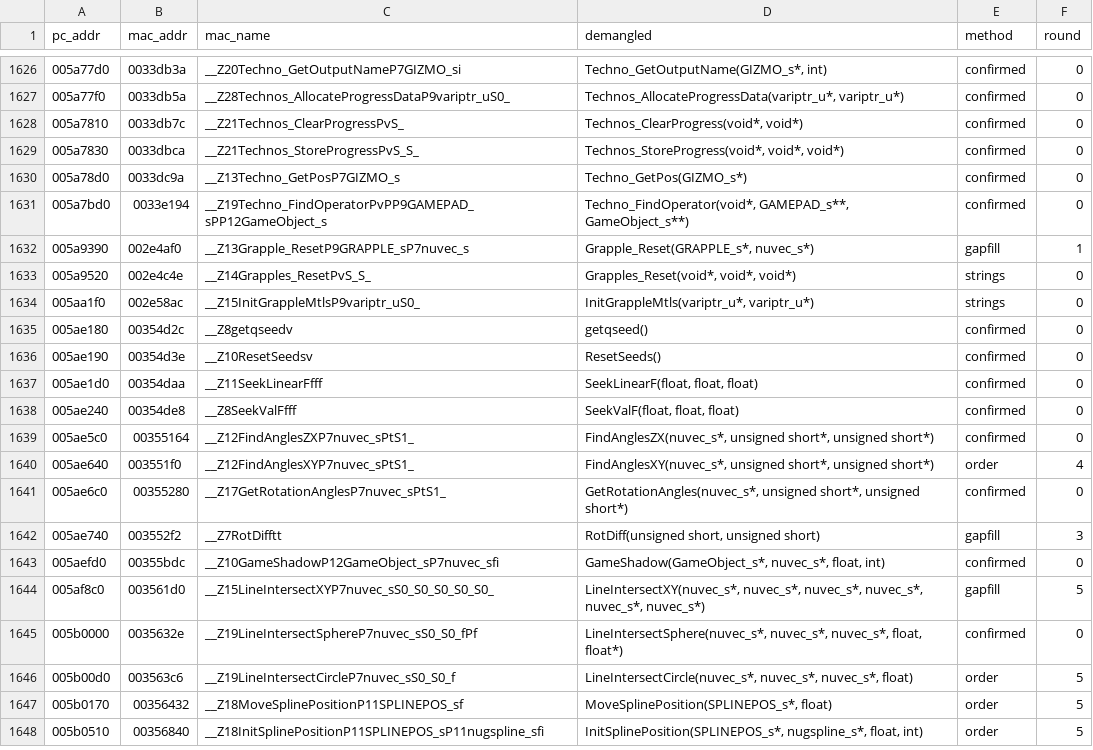
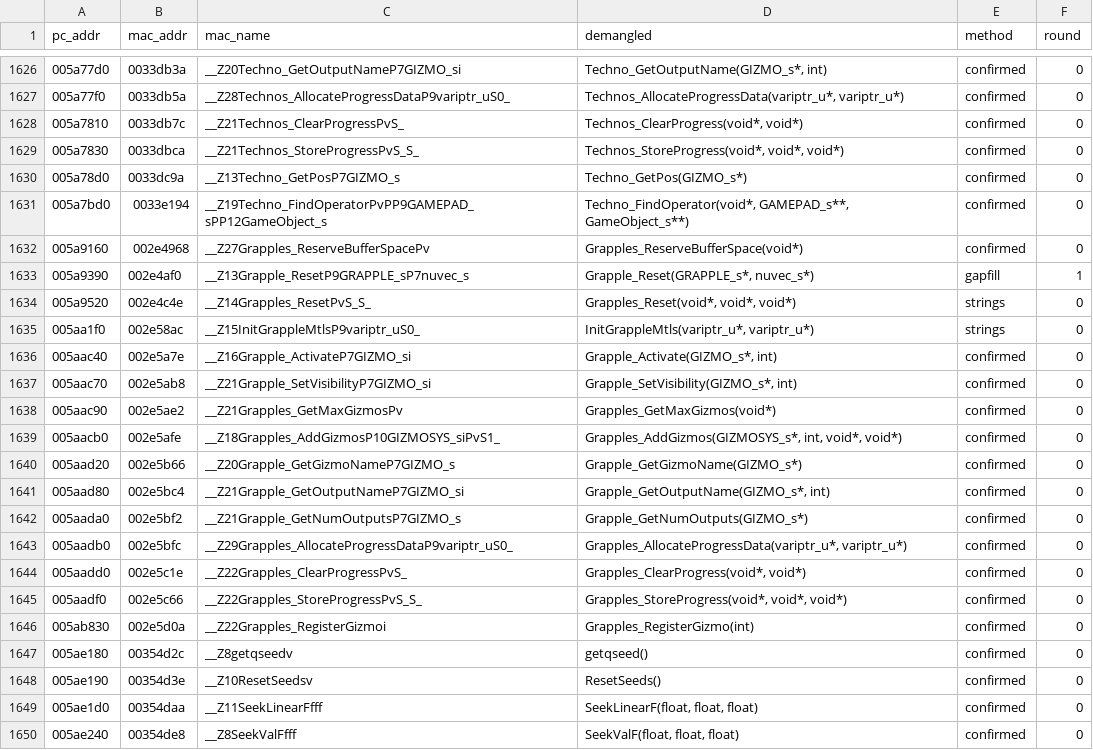
Before and after one commit to wasdhjklxyz/lbtvg, a CSV file: tools/symbols/pc-names.csv, drawn as a sheet; only a part is shown, gaps mark what is left out; the shorter side is filled out with more unchanged rows.

```diff
--- a/tools/symbols/pc-names.csv
+++ b/tools/symbols/pc-names.csv
@@ -1631,2 +1631,3 @@ pc_addr,mac_addr,mac_name,demangled,method,round
 005a7bd0,0033e194,__Z19Techno_FindOperatorPvPP9GAMEPAD_sPP12GameObject_s,"Techno_FindOperator(void*, GAMEPAD_s**, GameObject_s**)",confirmed,0
+005a9160,002e4968,__Z27Grapples_ReserveBufferSpacePv,Grapples_ReserveBufferSpace(void*),confirmed,0
 005a9390,002e4af0,__Z13Grapple_ResetP9GRAPPLE_sP7nuvec_s,"Grapple_Reset(GRAPPLE_s*, nuvec_s*)",gapfill,1
@@ -1634,2 +1635,13 @@ pc_addr,mac_addr,mac_name,demangled,method,round
 005aa1f0,002e58ac,__Z15InitGrappleMtlsP9variptr_uS0_,"InitGrappleMtls(variptr_u*, variptr_u*)",strings,0
+005aac40,002e5a7e,__Z16Grapple_ActivateP7GIZMO_si,"Grapple_Activate(GIZMO_s*, int)",confirmed,0
+005aac70,002e5ab8,__Z21Grapple_SetVisibilityP7GIZMO_si,"Grapple_SetVisibility(GIZMO_s*, int)",confirmed,0
+005aac90,002e5ae2,__Z21Grapples_GetMaxGizmosPv,Grapples_GetMaxGizmos(void*),confirmed,0
+005aacb0,002e5afe,__Z18Grapples_AddGizmosP10GIZMOSYS_siPvS1_,"Grapples_AddGizmos(GIZMOSYS_s*, int, void*, void*)",confirmed,0
+005aad20,002e5b66,__Z20Grapple_GetGizmoNameP7GIZMO_s,Grapple_GetGizmoName(GIZMO_s*),confirmed,0
+005aad80,002e5bc4,__Z21Grapple_GetOutputNameP7GIZMO_si,"Grapple_GetOutputName(GIZMO_s*, int)",confirmed,0
+005aada0,002e5bf2,__Z21Grapple_GetNumOutputsP7GIZMO_s,Grapple_GetNumOutputs(GIZMO_s*),confirmed,0
+005aadb0,002e5bfc,__Z29Grapples_AllocateProgressDataP9variptr_uS0_,"Grapples_AllocateProgressData(variptr_u*, variptr_u*)",confirmed,0
+005aadd0,002e5c1e,__Z22Grapples_ClearProgressPvS_,"Grapples_ClearProgress(void*, void*)",confirmed,0
+005aadf0,002e5c66,__Z22Grapples_StoreProgressPvS_S_,"Grapples_StoreProgress(void*, void*, void*)",confirmed,0
+005ab830,002e5d0a,__Z22Grapples_RegisterGizmoi,Grapples_RegisterGizmo(int),confirmed,0
 005ae180,00354d2c,__Z8getqseedv,getqseed(),confirmed,0
```
Also changed, not shown: 7 other files.
